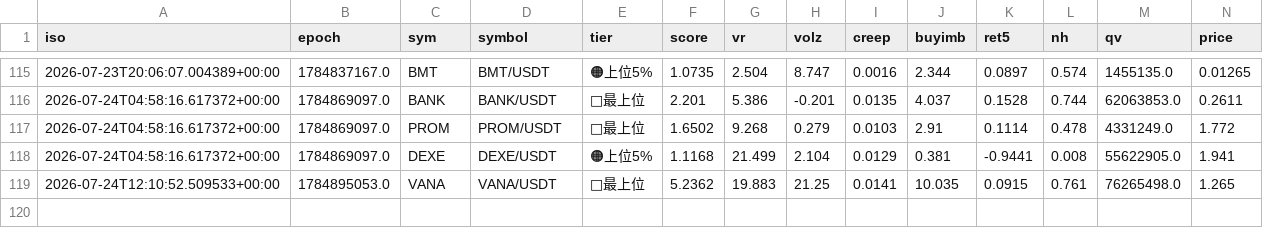
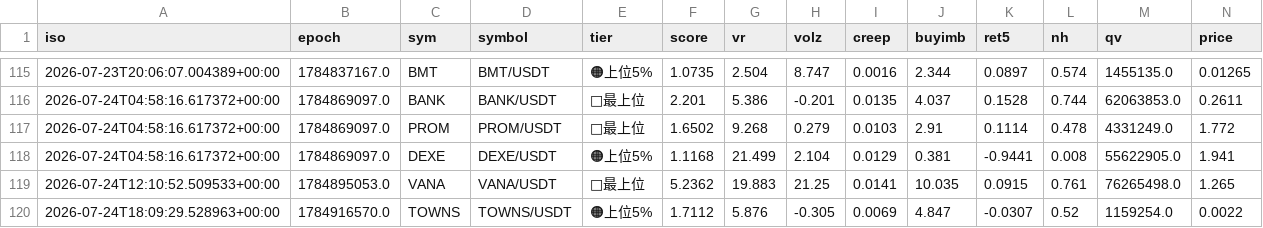
Before and after one commit to divisas072-ui/pump_scan.py, a CSV file: outcomes_log.csv, drawn as a sheet; only a part is shown, gaps mark what is left out; rows hold the shown columns only; the diff names each change by its address in the sheet, - before the commit and + after, or states it on an @@ line.

```diff
--- a/outcomes_log.csv
+++ b/outcomes_log.csv
+row 120: 2026-07-24T18:09:29.528963+00:00 | 1784916570.0 | TOWNS | TOWNS/USDT | 🟠上位5% | 1.7112 | 5.876 | -0.305 | 0.0069 | 4.847 | -0.0307 | 0.52 | 1159254.0 | 0.0022
```
Also changed, not shown: 1 other file.
